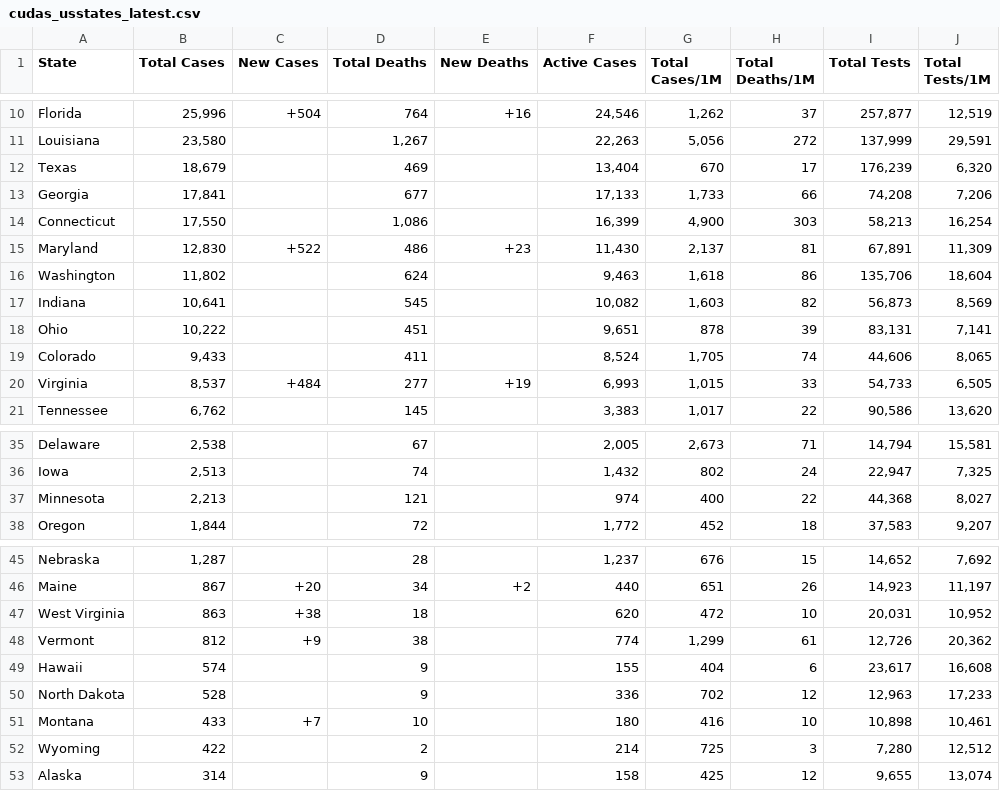
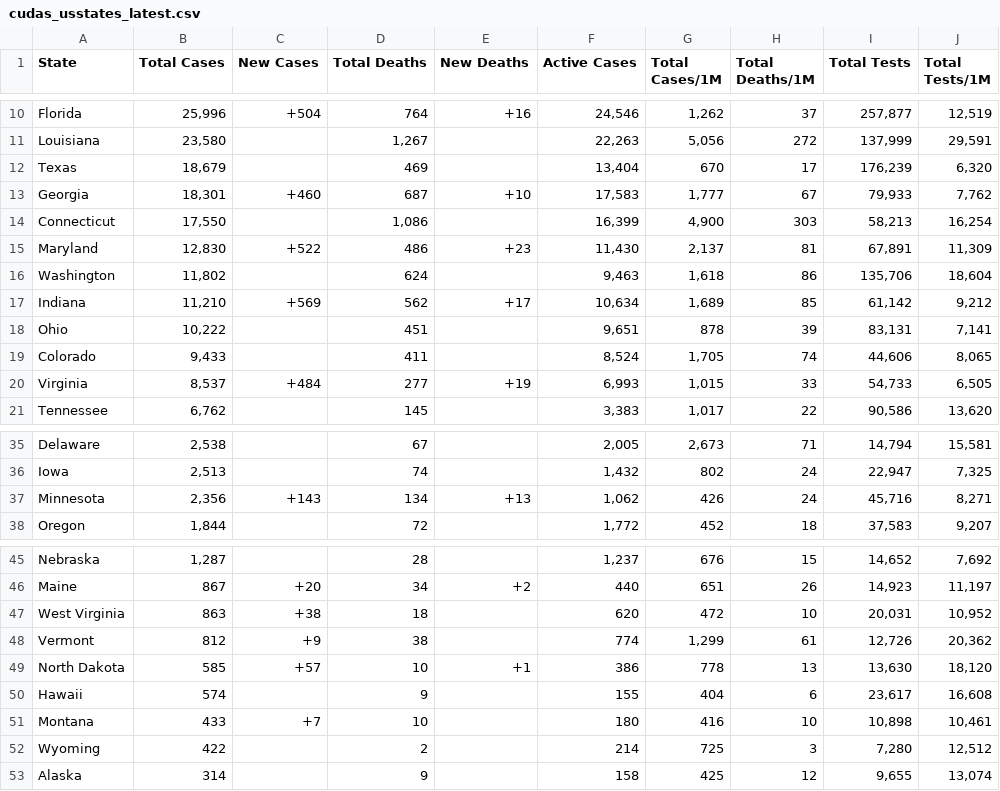
Before and after one commit to WeatherEric/covid19, a CSV file: latestdata/cudas_usstates_latest.csv, drawn as a sheet; only a part is shown, gaps mark what is left out; the diff covers the shown part only.

Commit message:
20200419 16:30:01Z Upload

```diff
--- a/latestdata/cudas_usstates_latest.csv
+++ b/latestdata/cudas_usstates_latest.csv
@@ -12,3 +12,3 @@ Louisiana,"23,580",,"1,267",,"22,263","5,056",272,"137,999","29,591"
 Texas,"18,679",,469,,"13,404",670,17,"176,239","6,320"
-Georgia,"17,841",,677,,"17,133","1,733",66,"74,208","7,206"
+Georgia,"18,301",+460,687,+10,"17,583","1,777",67,"79,933","7,762"
 Connecticut,"17,550",,"1,086",,"16,399","4,900",303,"58,213","16,254"
@@ -16,3 +16,3 @@ Maryland,"12,830",+522,486,+23,"11,430","2,137",81,"67,891","11,309"
 Washington,"11,802",,624,,"9,463","1,618",86,"135,706","18,604"
-Indiana,"10,641",,545,,"10,082","1,603",82,"56,873","8,569"
+Indiana,"11,210",+569,562,+17,"10,634","1,689",85,"61,142","9,212"
 Ohio,"10,222",,451,,"9,651",878,39,"83,131","7,141"
@@ -36,3 +36,3 @@ Delaware,"2,538",,67,,"2,005","2,673",71,"14,794","15,581"
 Iowa,"2,513",,74,,"1,432",802,24,"22,947","7,325"
-Minnesota,"2,213",,121,,974,400,22,"44,368","8,027"
+Minnesota,"2,356",+143,134,+13,"1,062",426,24,"45,716","8,271"
 Oregon,"1,844",,72,,"1,772",452,18,"37,583","9,207"
@@ -48,4 +48,4 @@ West Virginia,863,+38,18,,620,472,10,"20,031","10,952"
 Vermont,812,+9,38,,774,"1,299",61,"12,726","20,362"
+North Dakota,585,+57,10,+1,386,778,13,"13,630","18,120"
 Hawaii,574,,9,,155,404,6,"23,617","16,608"
-North Dakota,528,,9,,336,702,12,"12,963","17,233"
 Montana,433,+7,10,,180,416,10,"10,898","10,461"
```
Also changed, not shown: 13 edited cells elsewhere in this file.
